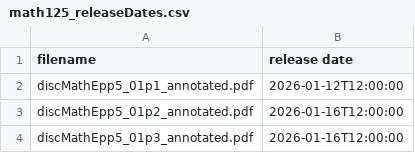
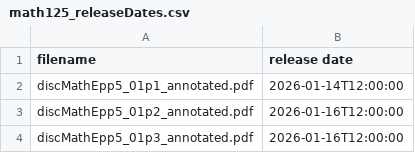
Before and after one commit to pwesterbaan/lander_lecture_notes, a CSV file: math125_NoteKeys/math125_releaseDates.csv, drawn as a sheet; only a part is shown.

Commit message:
math125: Renamed subfiles. Added relation macro for 1p3. Updated release date for 1p1

```diff
--- a/math125_NoteKeys/math125_releaseDates.csv
+++ b/math125_NoteKeys/math125_releaseDates.csv
@@ -1,3 +1,3 @@
 filename,release date
-discMathEpp5_01p1_annotated.pdf,2026-01-12T12:00:00
+discMathEpp5_01p1_annotated.pdf,2026-01-14T12:00:00
 discMathEpp5_01p2_annotated.pdf,2026-01-16T12:00:00
```
Also changed, not shown: 3 other files.
